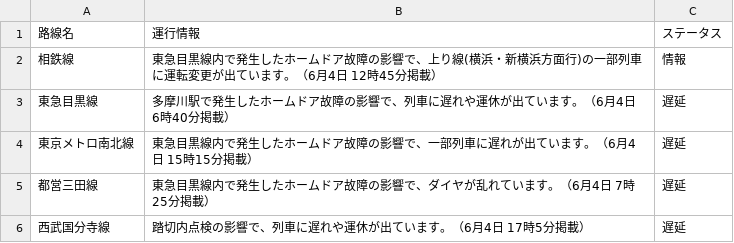
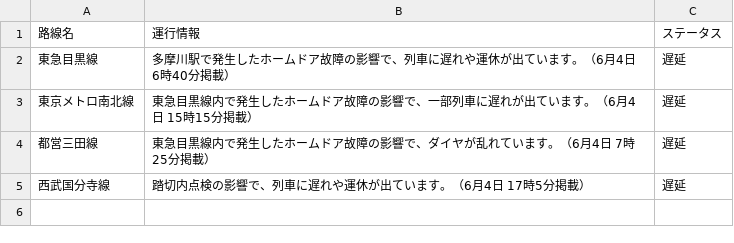
Before and after one commit to TakaoSenrioka/TrainViewHazama, a CSV file: public/result.csv, drawn as a sheet; the diff names each change by its address in the sheet, - before the commit and + after, or states it on an @@ line.

Commit message:
Auto update CSV files

```diff
--- a/public/result.csv
+++ b/public/result.csv
-row 2: 相鉄線 | 東急目黒線内で発生したホームドア故障の影響で、上り線(横浜・新横浜方面行)の一部列車に運転変更が出ています。（6月4日 12時45分掲載） | 情報
```
